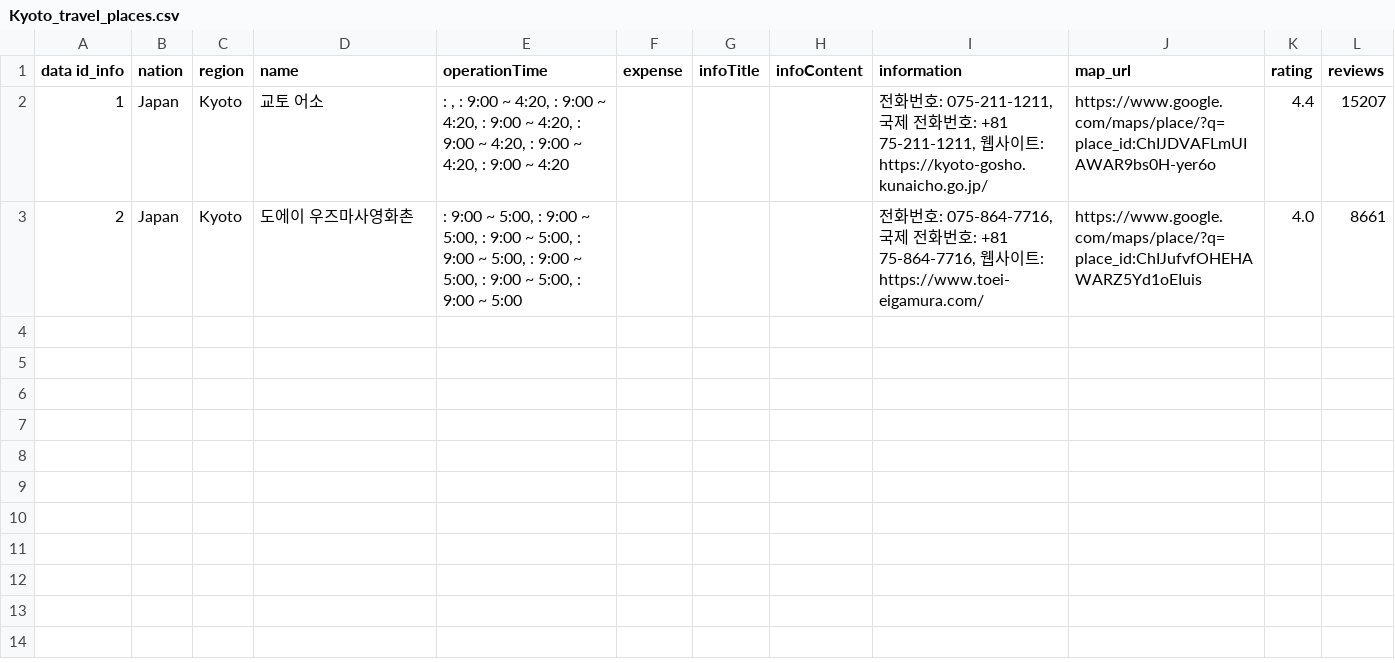
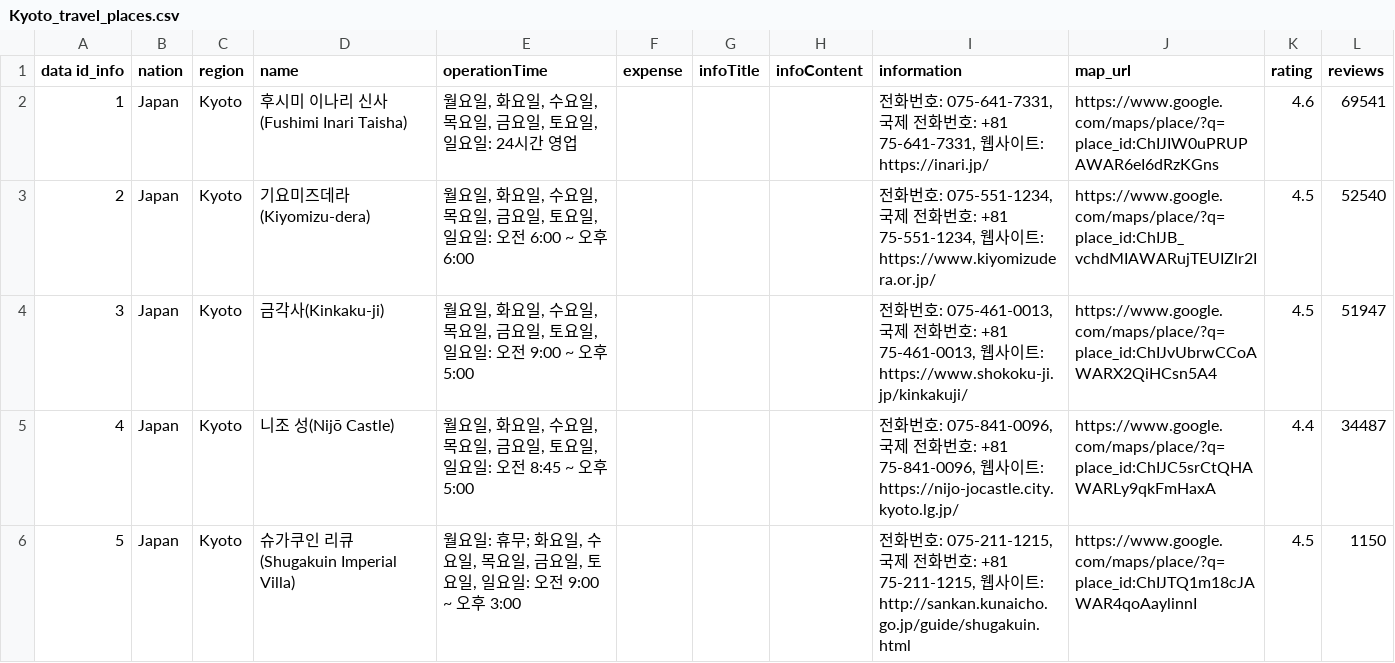
Before and after one commit to Joshua-sung/cwmaps, a CSV file: Kyoto_travel_places.csv, drawn as a sheet.

```diff
--- a/Kyoto_travel_places.csv
+++ b/Kyoto_travel_places.csv
@@ -1,3 +1,6 @@
 data id_info,nation,region,name,operationTime,expense,infoTitle,infoContent,information,map_url,rating,reviews
-1,Japan,Kyoto,교토 어소,": , :  9:00 ~  4:20, :  9:00 ~  4:20, :  9:00 ~  4:20, :  9:00 ~  4:20, :  9:00 ~  4:20, :  9:00 ~  4:20",,,,"전화번호: 075-211-1211, 국제 전화번호: +81 75-211-1211, 웹사이트: https://kyoto-gosho.kunaicho.go.jp/",https://www.google.com/maps/place/?q=place_id:ChIJDVAFLmUIAWAR9bs0H-yer6o,4.4,15207
-2,Japan,Kyoto,도에이 우즈마사영화촌,":  9:00 ~  5:00, :  9:00 ~  5:00, :  9:00 ~  5:00, :  9:00 ~  5:00, :  9:00 ~  5:00, :  9:00 ~  5:00, :  9:00 ~  5:00",,,,"전화번호: 075-864-7716, 국제 전화번호: +81 75-864-7716, 웹사이트: https://www.toei-eigamura.com/",https://www.google.com/maps/place/?q=place_id:ChIJufvfOHEHAWARZ5Yd1oEIuis,4.0,8661
+1,Japan,Kyoto,후시미 이나리 신사(Fushimi Inari Taisha),"월요일, 화요일, 수요일, 목요일, 금요일, 토요일, 일요일: 24시간 영업",,,,"전화번호: 075-641-7331, 국제 전화번호: +81 75-641-7331, 웹사이트: https://inari.jp/",https://www.google.com/maps/place/?q=place_id:ChIJIW0uPRUPAWAR6eI6dRzKGns,4.6,69541
+2,Japan,Kyoto,기요미즈데라(Kiyomizu-dera),"월요일, 화요일, 수요일, 목요일, 금요일, 토요일, 일요일: 오전 6:00 ~ 오후 6:00",,,,"전화번호: 075-551-1234, 국제 전화번호: +81 75-551-1234, 웹사이트: https://www.kiyomizudera.or.jp/",https://www.google.com/maps/place/?q=place_id:ChIJB_vchdMIAWARujTEUIZlr2I,4.5,52540
+3,Japan,Kyoto,금각사(Kinkaku-ji),"월요일, 화요일, 수요일, 목요일, 금요일, 토요일, 일요일: 오전 9:00 ~ 오후 5:00",,,,"전화번호: 075-461-0013, 국제 전화번호: +81 75-461-0013, 웹사이트: https://www.shokoku-ji.jp/kinkakuji/",https://www.google.com/maps/place/?q=place_id:ChIJvUbrwCCoAWARX2QiHCsn5A4,4.5,51947
+4,Japan,Kyoto,니조 성(Nijō Castle),"월요일, 화요일, 수요일, 목요일, 금요일, 토요일, 일요일: 오전 8:45 ~ 오후 5:00",,,,"전화번호: 075-841-0096, 국제 전화번호: +81 75-841-0096, 웹사이트: https://nijo-jocastle.city.kyoto.lg.jp/",https://www.google.com/maps/place/?q=place_id:ChIJC5srCtQHAWARLy9qkFmHaxA,4.4,34487
+5,Japan,Kyoto,슈가쿠인 리큐(Shugakuin Imperial Villa),"월요일: 휴무; 화요일, 수요일, 목요일, 금요일, 토요일, 일요일: 오전 9:00 ~ 오후 3:00",,,,"전화번호: 075-211-1215, 국제 전화번호: +81 75-211-1215, 웹사이트: http://sankan.kunaicho.go.jp/guide/shugakuin.html",https://www.google.com/maps/place/?q=place_id:ChIJTQ1m18cJAWAR4qoAaylinnI,4.5,1150
```
Also changed, not shown: 13 other files.
